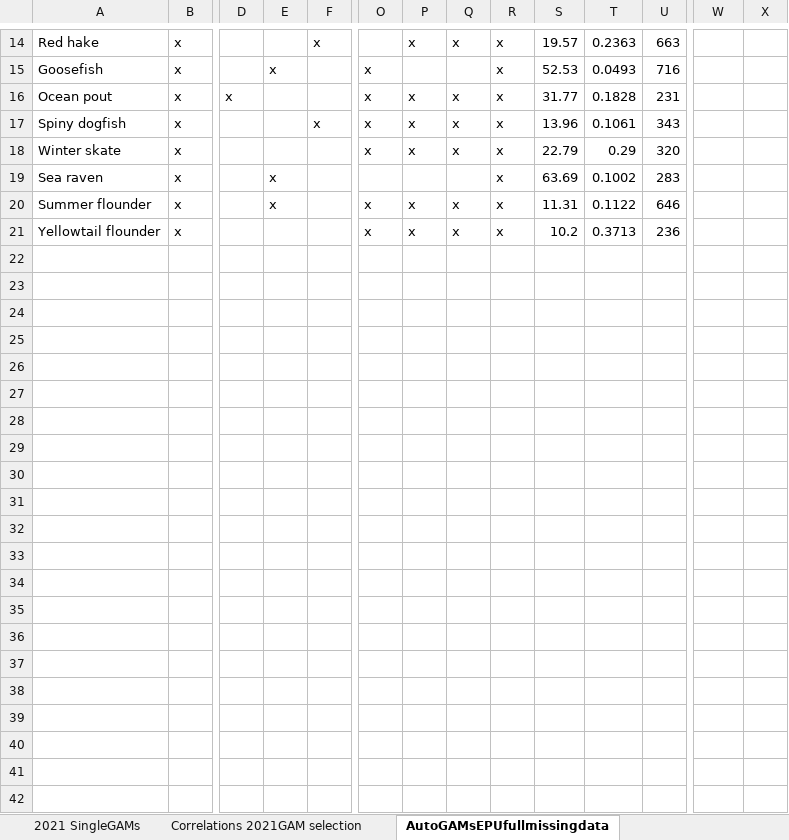
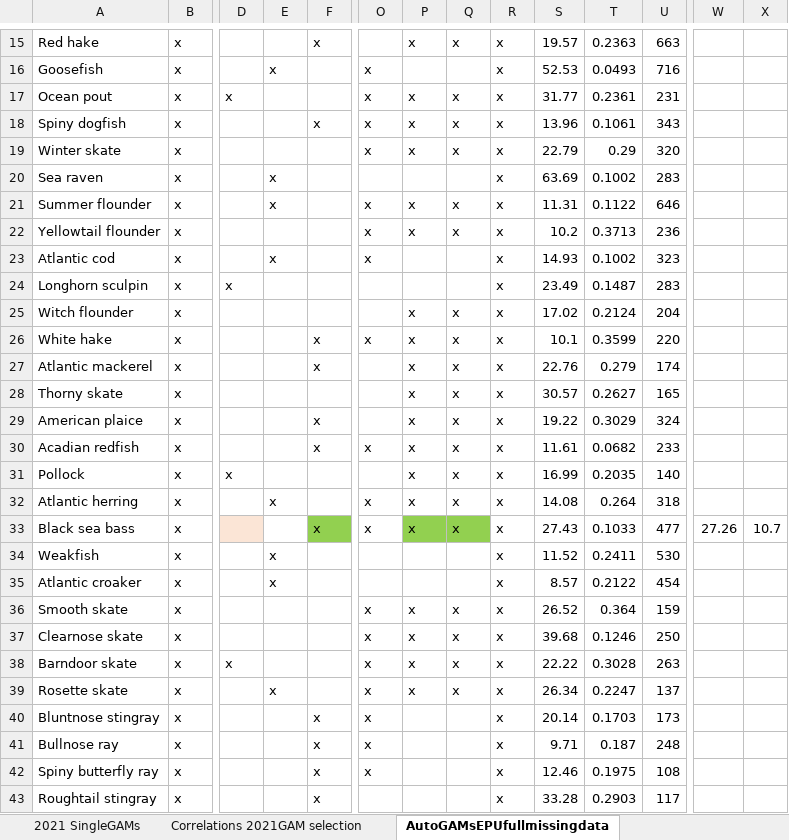
Before and after one commit to Laurels1/Condition, an Excel workbook: GAM_Summary_notes_2020.xlsx, sheet AutoGAMsEPUfullmissingdata, drawn as a sheet; only a part is shown, gaps mark what is left out; values as stored, in another font and other column widths than the file's, no borders; addresses are those after the commit; rows hold the shown columns only; the diff covers the shown part only; the diff names each change by its address in the sheet, - before the commit and + after, or states it on an @@ line.

```diff
--- a/GAM_Summary_notes_2020.xlsx (sheet AutoGAMsEPUfullmissingdata)
+++ b/GAM_Summary_notes_2020.xlsx (sheet AutoGAMsEPUfullmissingdata)
-T17: 0.1828
+T17: 0.2361
+row 23: Atlantic cod | x |  | x |  | x |  |  | x | 14.93 | 0.1002 | 323
+row 24: Longhorn sculpin | x | x |  |  |  |  |  | x | 23.49 | 0.1487 | 283
+row 25: Witch flounder | x |  |  |  |  | x | x | x | 17.02 | 0.2124 | 204
+row 26: White hake | x |  |  | x | x | x | x | x | 10.1 | 0.3599 | 220
+row 27: Atlantic mackerel | x |  |  | x |  | x | x | x | 22.76 | 0.279 | 174
+row 28: Thorny skate | x |  |  |  |  | x | x | x | 30.57 | 0.2627 | 165
+row 29: American plaice | x |  |  | x |  | x | x | x | 19.22 | 0.3029 | 324
+row 30: Acadian redfish | x |  |  | x | x | x | x | x | 11.61 | 0.0682 | 233
+row 31: Pollock | x | x |  |  |  | x | x | x | 16.99 | 0.2035 | 140
+row 32: Atlantic herring | x |  | x |  | x | x | x | x | 14.08 | 0.264 | 318
+row 33: Black sea bass | x |  |  | x | x | x | x | x | 27.43 | 0.1033 | 477 | 27.26 | 10.7
+row 34: Weakfish | x |  | x |  |  |  |  | x | 11.52 | 0.2411 | 530
+row 35: Atlantic croaker | x |  | x |  |  |  |  | x | 8.57 | 0.2122 | 454
+row 36: Smooth skate | x |  |  |  | x | x | x | x | 26.52 | 0.364 | 159
+row 37: Clearnose skate | x |  |  |  | x | x | x | x | 39.68 | 0.1246 | 250
+row 38: Barndoor skate | x | x |  |  | x | x | x | x | 22.22 | 0.3028 | 263
+row 39: Rosette skate | x |  | x |  | x | x | x | x | 26.34 | 0.2247 | 137
+row 40: Bluntnose stingray | x |  |  | x | x |  |  | x | 20.14 | 0.1703 | 173
+row 41: Bullnose ray | x |  |  | x | x |  |  | x | 9.71 | 0.187 | 248
+row 42: Spiny butterfly ray | x |  |  | x | x |  |  | x | 12.46 | 0.1975 | 108
+row 43: Roughtail stingray | x |  |  | x |  |  |  | x | 33.28 | 0.2903 | 117
```
Also changed, not shown: 1 added row, 18 edited cells and cell formats elsewhere in this sheet, 2 other files.
